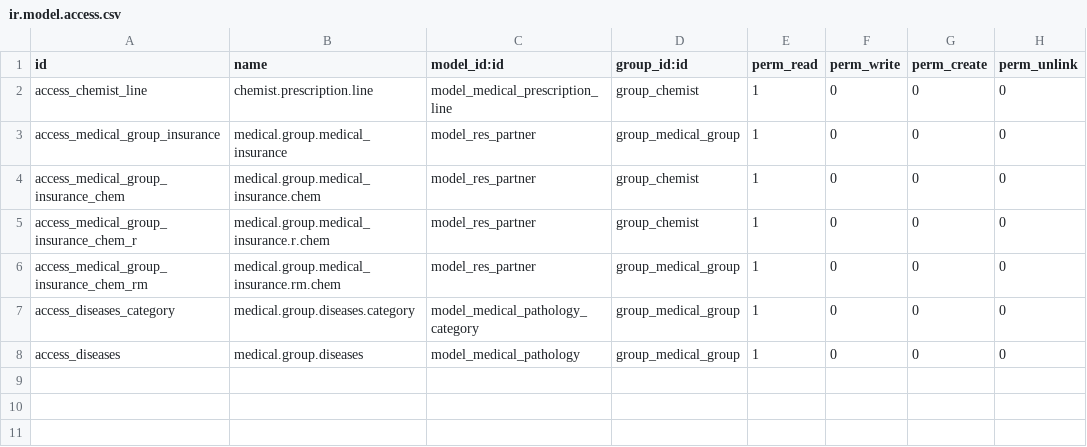
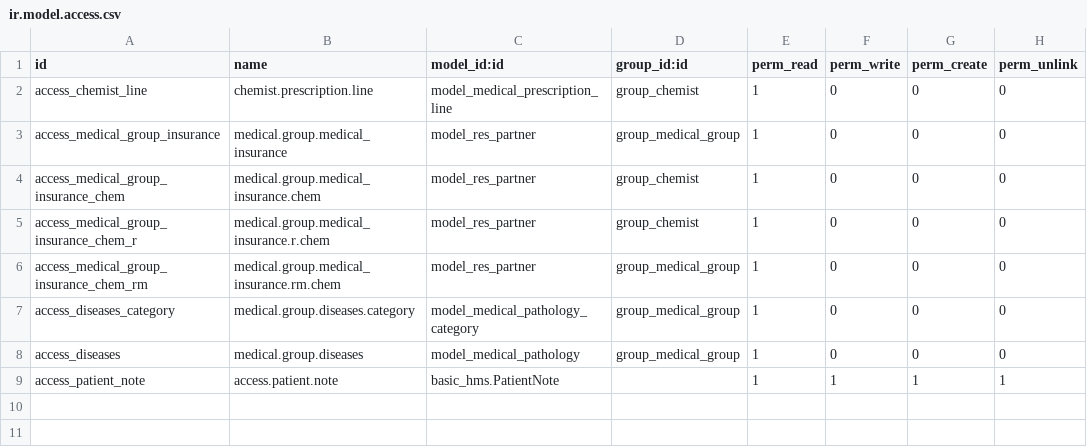
Before and after one commit to eslamfcpc/fcpckw, a CSV file: basic_hms/security/ir.model.access.csv, drawn as a sheet; only a part is shown; the shorter side is filled out with more unchanged rows.

Commit message:
secu

```diff
--- a/basic_hms/security/ir.model.access.csv
+++ b/basic_hms/security/ir.model.access.csv
@@ -8,2 +8,3 @@ access_diseases_category,medical.group.diseases.category,model_medical_pathology
 access_diseases,medical.group.diseases,model_medical_pathology,group_medical_group,1,0,0,0
+access_patient_note,access.patient.note,basic_hms.PatientNote,,1,1,1,1
 
```
